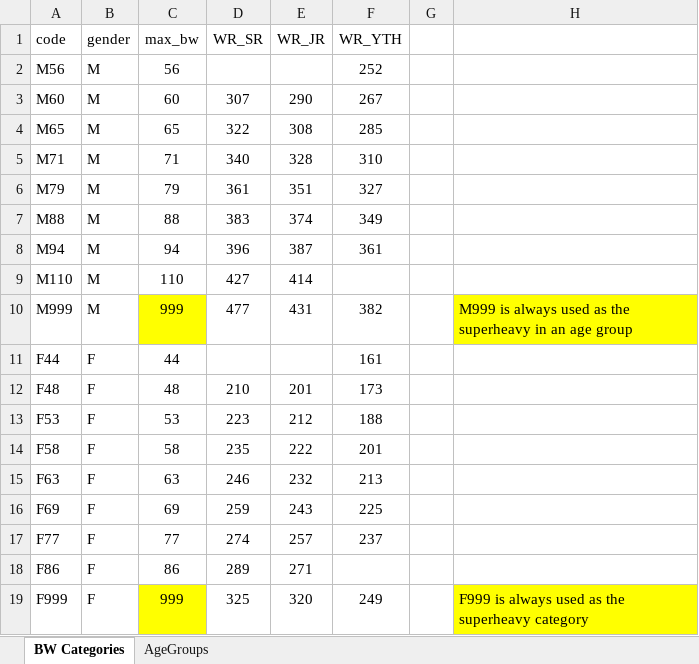
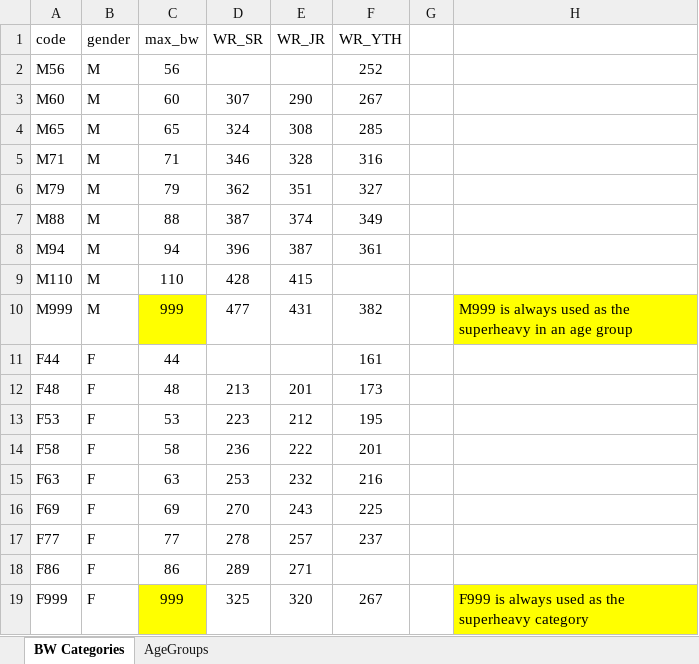
Before and after one commit to jflamy/owlcms4, an Excel workbook: owlcms/src/main/resources/robi/RobiCategories.xlsx, sheet BW Categories, drawn as a sheet; values as stored, in another font and other column widths than the file's, no borders; the diff names each change by its address in the sheet, - before the commit and + after, or states it on an @@ line.

Commit message:
updated Robi world reacords

```diff
--- a/owlcms/src/main/resources/robi/RobiCategories.xlsx (sheet BW Categories)
+++ b/owlcms/src/main/resources/robi/RobiCategories.xlsx (sheet BW Categories)
-D4 (WR_SR): 322
+D4 (WR_SR): 324
-D5 (WR_SR): 340
+D5 (WR_SR): 346
-F5 (WR_YTH): 310
+F5 (WR_YTH): 316
-D6 (WR_SR): 361
+D6 (WR_SR): 362
-D7 (WR_SR): 383
+D7 (WR_SR): 387
-D9 (WR_SR): 427
+D9 (WR_SR): 428
-E9 (WR_JR): 414
+E9 (WR_JR): 415
-D12 (WR_SR): 210
+D12 (WR_SR): 213
-F13 (WR_YTH): 188
+F13 (WR_YTH): 195
-D14 (WR_SR): 235
+D14 (WR_SR): 236
-D15 (WR_SR): 246
+D15 (WR_SR): 253
-F15 (WR_YTH): 213
+F15 (WR_YTH): 216
-D16 (WR_SR): 259
+D16 (WR_SR): 270
-D17 (WR_SR): 274
+D17 (WR_SR): 278
-F19 (WR_YTH): 249
+F19 (WR_YTH): 267
```
Also changed, not shown: 3 other files.
